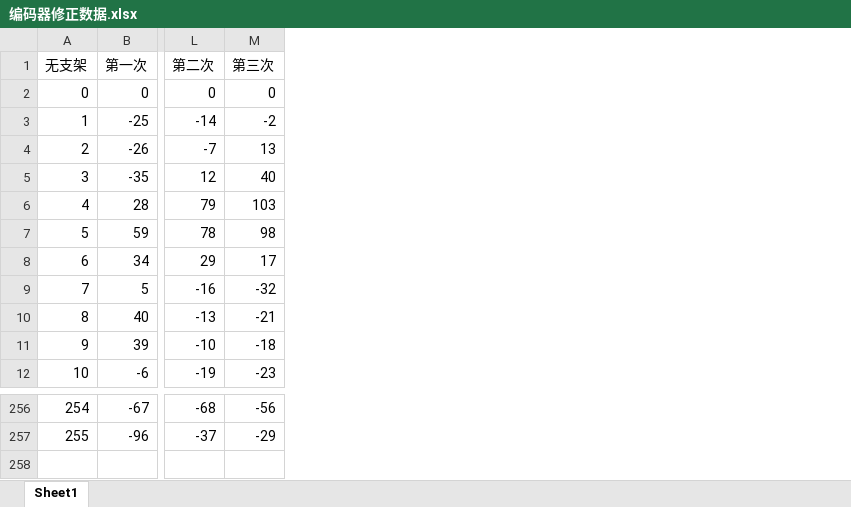
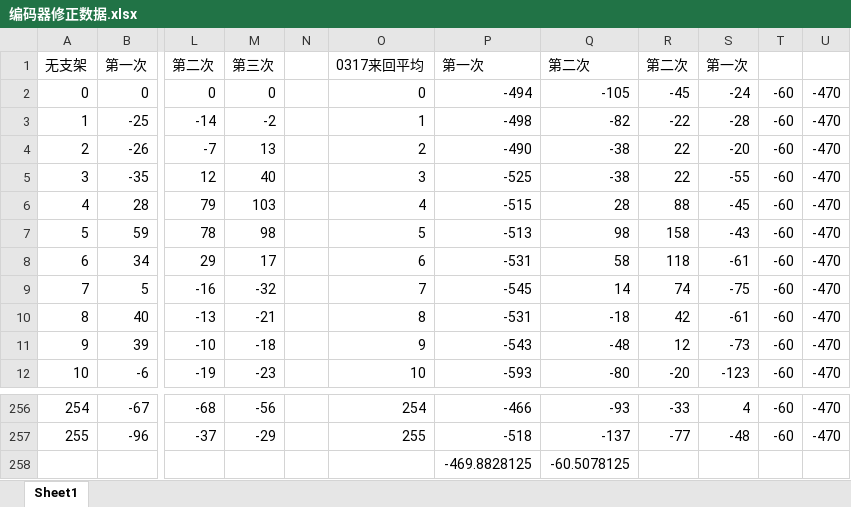
Before and after one commit to W3042578/FOC_Mini_Board, an Excel workbook: 校准模式下编码器修正数据/编码器修正数据.xlsx, sheet Sheet1, drawn as a sheet; only a part is shown, gaps mark what is left out; values as stored, in another font and other column widths than the file's, no borders; charts and pictures not drawn; rows hold the shown columns only; the diff names each change by its address in the sheet, - before the commit and + after, or states it on an @@ line.

```diff
--- a/校准模式下编码器修正数据/编码器修正数据.xlsx (sheet Sheet1)
+++ b/校准模式下编码器修正数据/编码器修正数据.xlsx (sheet Sheet1)
+column N, empty
+column O, rows 1-12: 0317来回平均 | 0 | 1 | 2 | 3 | 4 | 5 | 6 | 7 | 8 | 9 | 10; rows 256-257: 254 | 255
+column P, rows 1-12: 第一次 | -494 | -498 | -490 | -525 | -515 | -513 | -531 | -545 | -531 | -543 | -593; rows 256-257: -466 | -518
+column Q, rows 1-12: 第二次 | -105 | -82 | -38 | -38 | 28 | 98 | 58 | 14 | -18 | -48 | -80; rows 256-257: -93 | -137
+column R, rows 1-12: 第二次 | -45 | -22 | 22 | 22 | 88 | 158 | 118 | 74 | 42 | 12 | -20; rows 256-257: -33 | -77
+column S, rows 1-12: 第一次 | -24 | -28 | -20 | -55 | -45 | -43 | -61 | -75 | -61 | -73 | -123; rows 256-257: 4 | -48
+column T, rows 2-12: all -60; rows 256-257: -60 | -60
+column U, rows 2-12: all -470; rows 256-257: -470 | -470
+row 258:  |  |  |  |  |  | -469.8828125 | -60.5078125
```
Also changed, not shown: charts or pictures, 21 other files.
